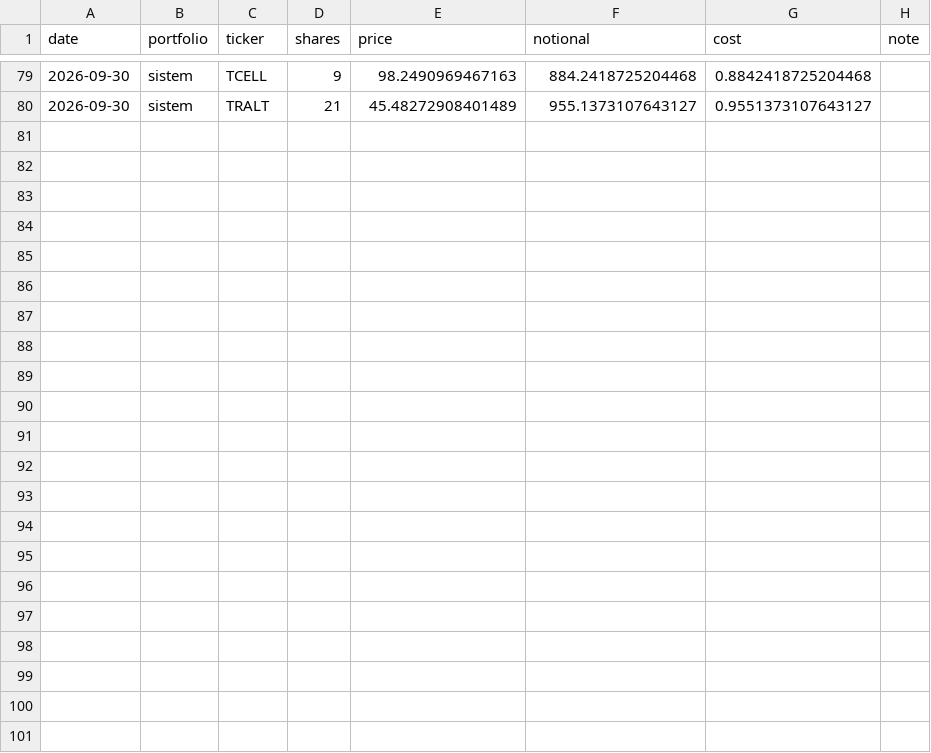
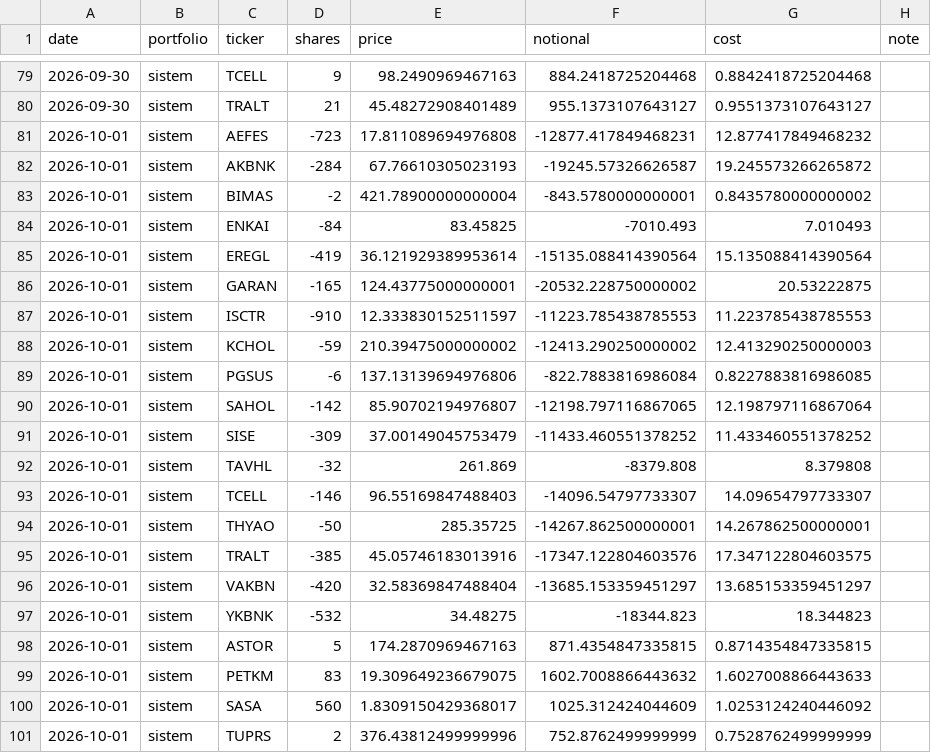
Before and after one commit to efehandereci-arch/meta-labeling-research, a CSV file: paper/trades.csv, drawn as a sheet; only a part is shown, gaps mark what is left out; the diff names each change by its address in the sheet, - before the commit and + after, or states it on an @@ line.

```diff
--- a/paper/trades.csv
+++ b/paper/trades.csv
+row 81: 2026-10-01 | sistem | AEFES | -723 | 17.811089694976808 | -12877.417849468231 | 12.877417849468232
+row 82: 2026-10-01 | sistem | AKBNK | -284 | 67.76610305023193 | -19245.57326626587 | 19.245573266265872
+row 83: 2026-10-01 | sistem | BIMAS | -2 | 421.78900000000004 | -843.5780000000001 | 0.8435780000000002
+row 84: 2026-10-01 | sistem | ENKAI | -84 | 83.45825 | -7010.493 | 7.010493
+row 85: 2026-10-01 | sistem | EREGL | -419 | 36.121929389953614 | -15135.088414390564 | 15.135088414390564
+row 86: 2026-10-01 | sistem | GARAN | -165 | 124.43775000000001 | -20532.228750000002 | 20.53222875
+row 87: 2026-10-01 | sistem | ISCTR | -910 | 12.333830152511597 | -11223.785438785553 | 11.223785438785553
+row 88: 2026-10-01 | sistem | KCHOL | -59 | 210.39475000000002 | -12413.290250000002 | 12.413290250000003
+row 89: 2026-10-01 | sistem | PGSUS | -6 | 137.13139694976806 | -822.7883816986084 | 0.8227883816986085
+row 90: 2026-10-01 | sistem | SAHOL | -142 | 85.90702194976807 | -12198.797116867065 | 12.198797116867064
+row 91: 2026-10-01 | sistem | SISE | -309 | 37.00149045753479 | -11433.460551378252 | 11.433460551378252
+row 92: 2026-10-01 | sistem | TAVHL | -32 | 261.869 | -8379.808 | 8.379808
+row 93: 2026-10-01 | sistem | TCELL | -146 | 96.55169847488403 | -14096.54797733307 | 14.09654797733307
+row 94: 2026-10-01 | sistem | THYAO | -50 | 285.35725 | -14267.862500000001 | 14.267862500000001
+row 95: 2026-10-01 | sistem | TRALT | -385 | 45.05746183013916 | -17347.122804603576 | 17.347122804603575
+row 96: 2026-10-01 | sistem | VAKBN | -420 | 32.58369847488404 | -13685.153359451297 | 13.685153359451297
+row 97: 2026-10-01 | sistem | YKBNK | -532 | 34.48275 | -18344.823 | 18.344823
+row 98: 2026-10-01 | sistem | ASTOR | 5 | 174.2870969467163 | 871.4354847335815 | 0.8714354847335815
+row 99: 2026-10-01 | sistem | PETKM | 83 | 19.309649236679075 | 1602.7008866443632 | 1.6027008866443633
+row 100: 2026-10-01 | sistem | SASA | 560 | 1.8309150429368017 | 1025.312424044609 | 1.0253124240446092
+row 101: 2026-10-01 | sistem | TUPRS | 2 | 376.43812499999996 | 752.8762499999999 | 0.7528762499999999
```
Also changed, not shown: paper/decisions.csv, paper/equity.csv, 2 other files.
